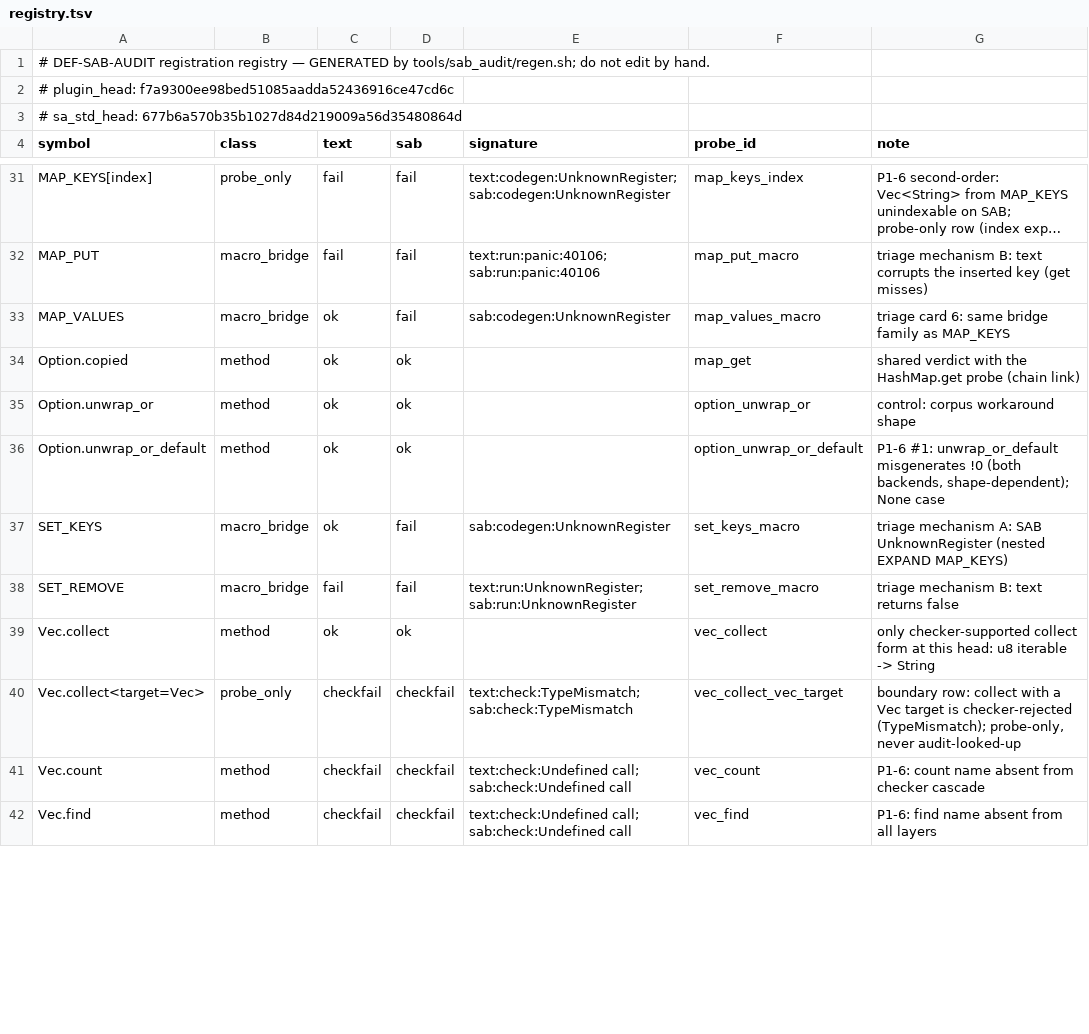
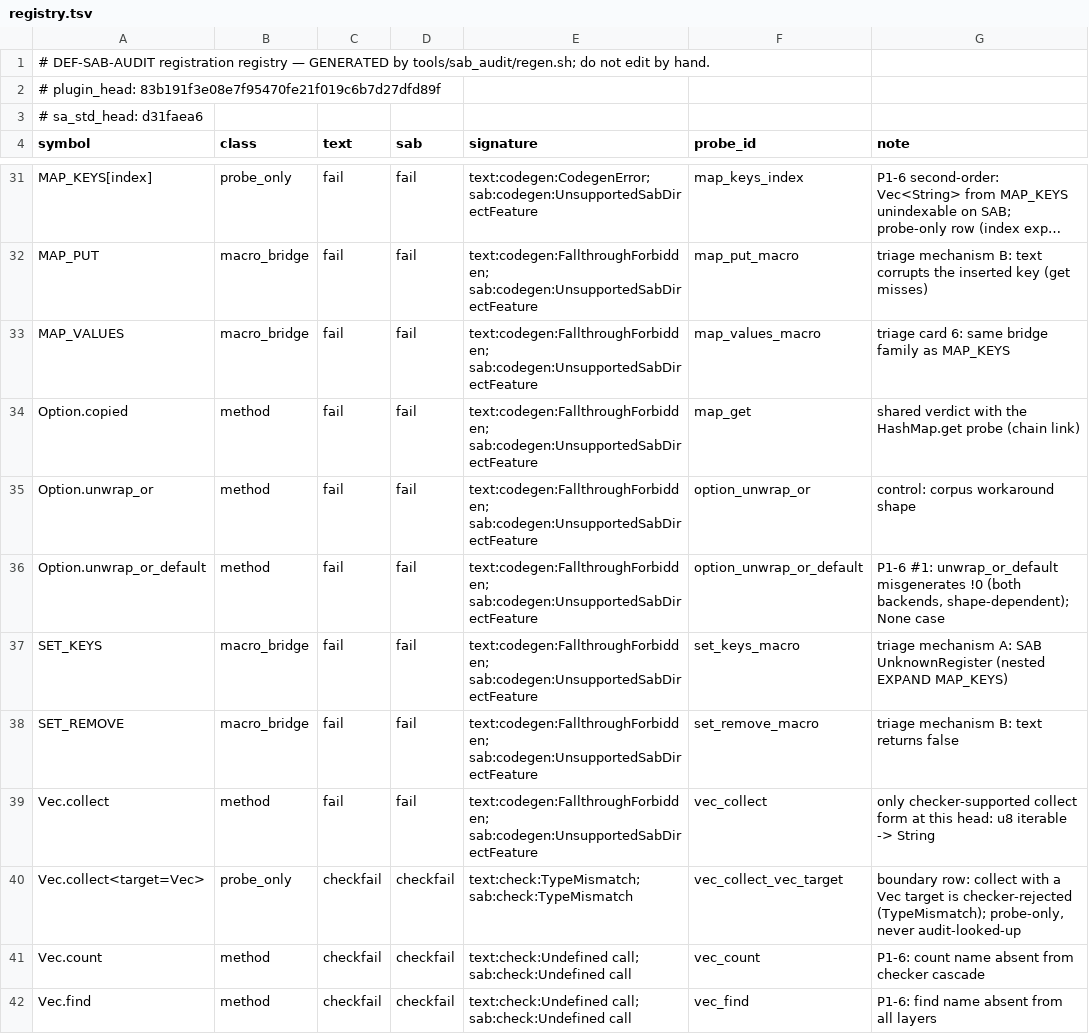
Before and after one commit to layola13/sa_plugin_sla, a TSV file: tools/sab_audit/registry.tsv, drawn as a sheet; only a part is shown, gaps mark what is left out; long unchanged cells end in …; the diff covers the shown part only; the diff names each change by its address in the sheet, - before the commit and + after, or states it on an @@ line.

```diff
--- a/tools/sab_audit/registry.tsv
+++ b/tools/sab_audit/registry.tsv
-A2 (symbol): # plugin_head: f7a9300ee98bed51085aadda52436916ce47cd6c
+A2 (symbol): # plugin_head: 83b191f3e08e7f95470fe21f019c6b7d27dfd89f
-A3 (symbol): # sa_std_head: 677b6a570b35b1027d84d219009a56d35480864d
+A3 (symbol): # sa_std_head: d31faea6
-E31 (signature): text:codegen:UnknownRegister; sab:codegen:UnknownRegister
+E31 (signature): text:codegen:CodegenError; sab:codegen:UnsupportedSabDirectFeature
-E32 (signature): text:run:panic:40106; sab:run:panic:40106
+E32 (signature): text:codegen:FallthroughForbidden; sab:codegen:UnsupportedSabDirectFeature
-C33:C37 (text): ok
+C33:C37 (text): fail
-E33 (signature): sab:codegen:UnknownRegister
+E33 (signature): text:codegen:FallthroughForbidden; sab:codegen:UnsupportedSabDirectFeature
-D34:D36 (sab): ok
+D34:D36 (sab): fail
-E34:E36 (signature): (empty)
+E34:E36 (signature): text:codegen:FallthroughForbidden; sab:codegen:UnsupportedSabDirectFeature
-E37 (signature): sab:codegen:UnknownRegister
+E37 (signature): text:codegen:FallthroughForbidden; sab:codegen:UnsupportedSabDirectFeature
-E38 (signature): text:run:UnknownRegister; sab:run:UnknownRegister
+E38 (signature): text:codegen:FallthroughForbidden; sab:codegen:UnsupportedSabDirectFeature
-C39 (text): ok
+C39 (text): fail
-D39 (sab): ok
+D39 (sab): fail
-E39 (signature): (empty)
+E39 (signature): text:codegen:FallthroughForbidden; sab:codegen:UnsupportedSabDirectFeature
```
Also changed, not shown: 63 edited cells elsewhere in this file, tools/sab_audit/results.tsv, 7 other files.
